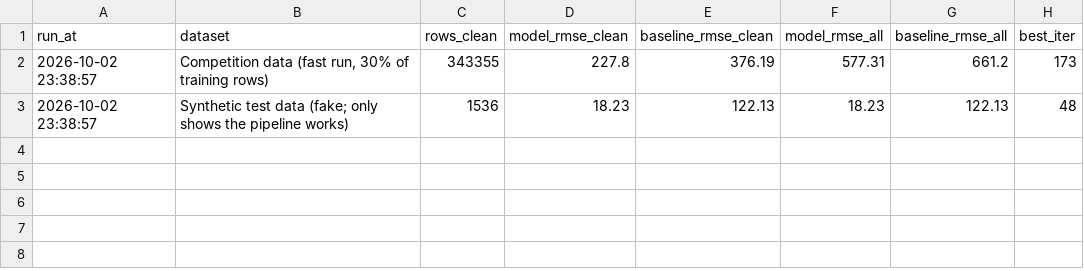
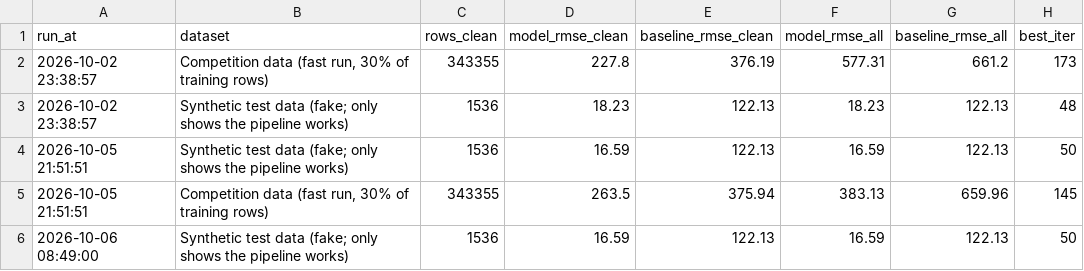
Before and after one commit to AbhiramV010/prc_data_challenge, a CSV file: results.csv, drawn as a sheet.

```diff
--- a/results.csv
+++ b/results.csv
@@ -3 +3,4 @@ run_at,dataset,rows_clean,model_rmse_clean,baseline_rmse_clean,model_rmse_all,ba
 2026-10-02 23:38:57,Synthetic test data (fake; only shows the pipeline works),1536,18.23,122.13,18.23,122.13,48
+2026-10-05 21:51:51,Synthetic test data (fake; only shows the pipeline works),1536,16.59,122.13,16.59,122.13,50
+2026-10-05 21:51:51,"Competition data (fast run, 30% of training rows)",343355,263.5,375.94,383.13,659.96,145
+2026-10-06 08:49:00,Synthetic test data (fake; only shows the pipeline works),1536,16.59,122.13,16.59,122.13,50
```
Also changed, not shown: 3 other files.
